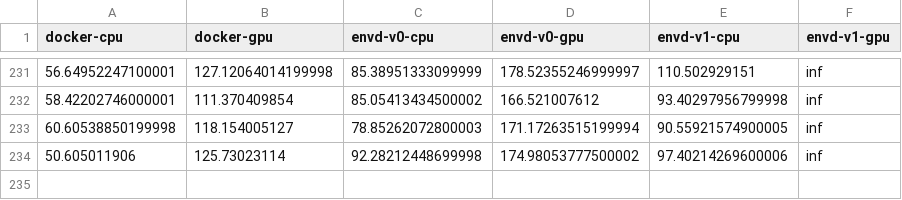
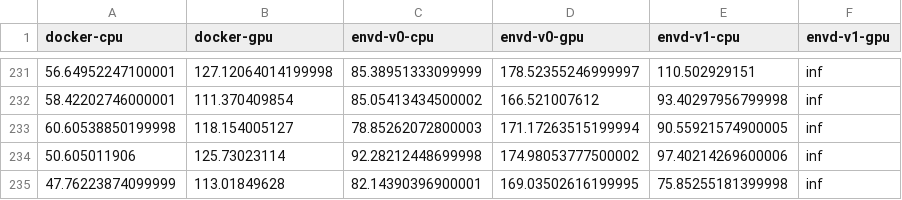
Before and after one commit to tensorchord/envd-nightly, a CSV file: data.csv, drawn as a sheet; only a part is shown, gaps mark what is left out.

Commit message:
CI: update benchmark data and image
Signed-off-by: github-actions-bot <github-actions-bot@users.noreply.github.com>

```diff
--- a/data.csv
+++ b/data.csv
@@ -234 +234,2 @@ docker-cpu,docker-gpu,envd-v0-cpu,envd-v0-gpu,envd-v1-cpu,envd-v1-gpu
 50.605011906,125.73023114,92.28212448699998,174.98053777500002,97.40214269600006,inf
+47.76223874099999,113.01849628,82.14390396900001,169.03502616199995,75.85255181399998,inf
```
Also changed, not shown: 1 other file.
